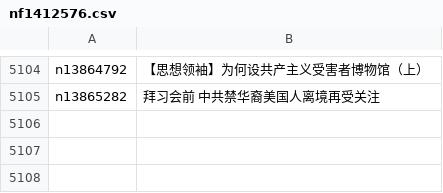
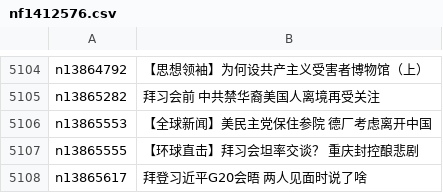
Before and after one commit to epic-marker/epoch-news, a CSV file: indexes/nf1412576.csv, drawn as a sheet; only a part is shown, gaps mark what is left out.

```diff
--- a/indexes/nf1412576.csv
+++ b/indexes/nf1412576.csv
@@ -5105 +5105,4 @@ n13864792,【思想领袖】为何设共产主义受害者博物馆（上）
 n13865282,拜习会前 中共禁华裔美国人离境再受关注
+n13865553,【全球新闻】美民主党保住参院 德厂考虑离开中国
+n13865555,【环球直击】拜习会坦率交谈？ 重庆封控酿悲剧
+n13865617,拜登习近平G20会晤 两人见面时说了啥
```
Also changed, not shown: indexes/ncid1078159.csv, indexes/ncid1349361.csv, 41 other files.
